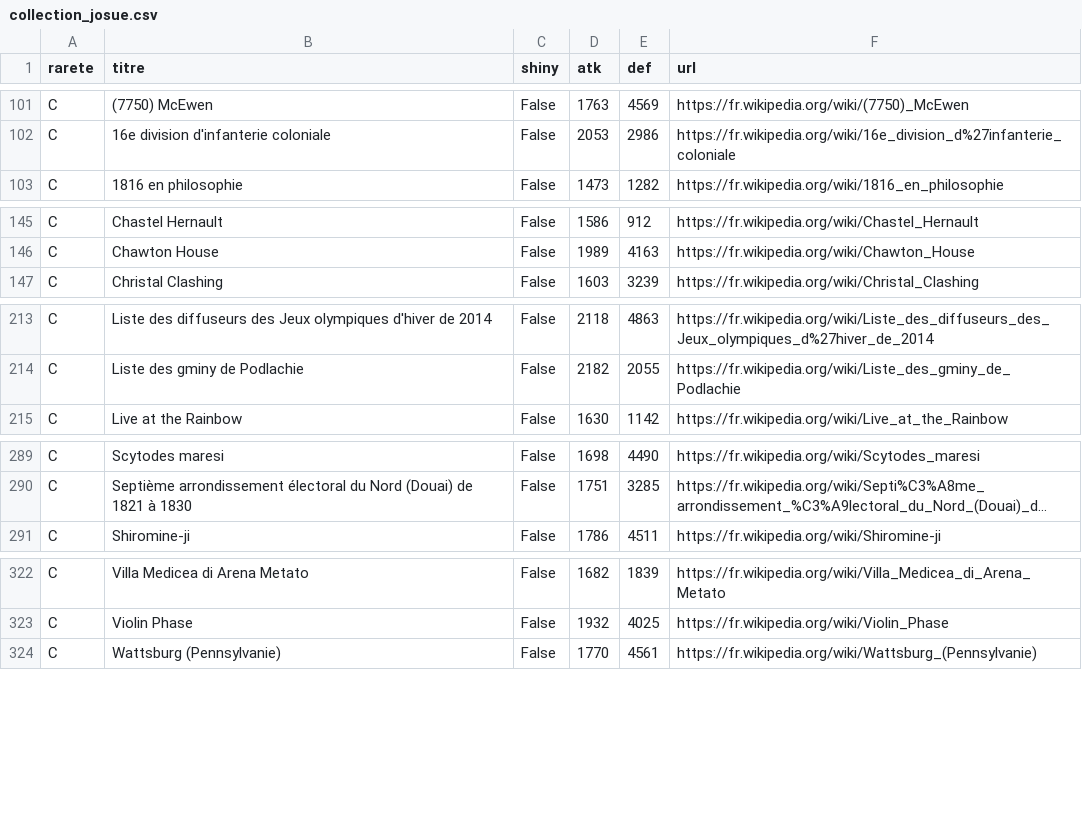
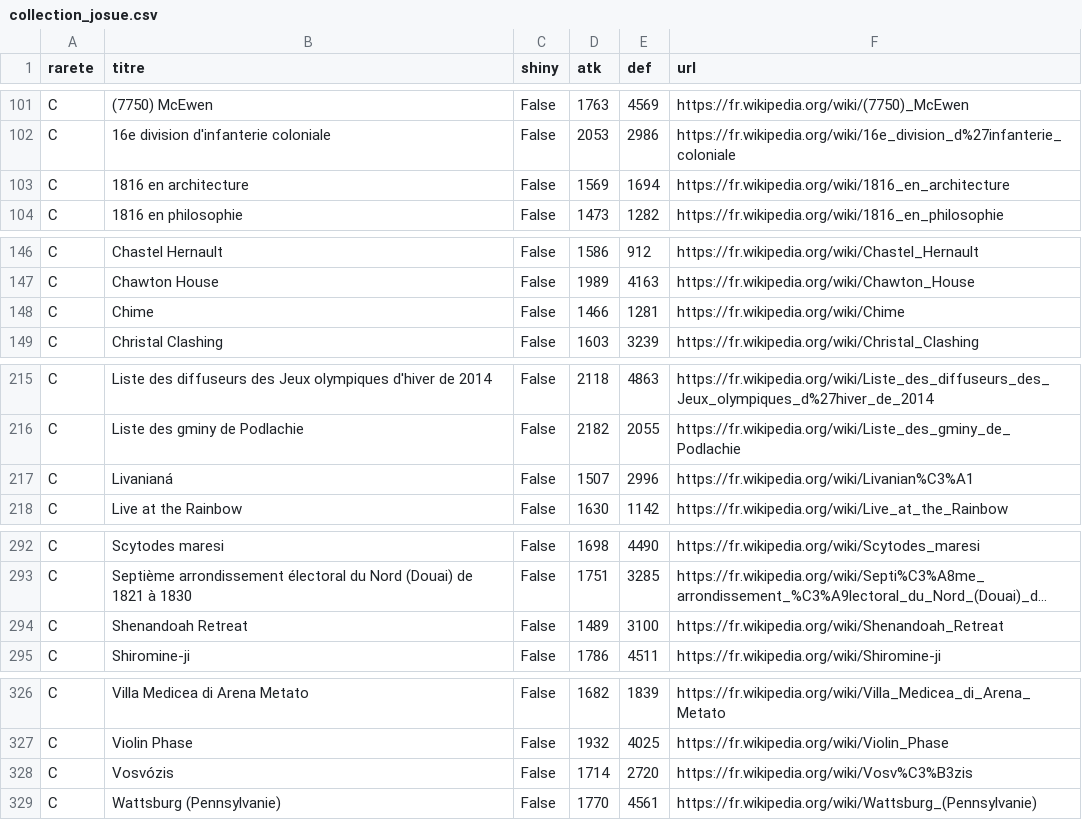
Before and after one commit to Josue-Baquero/WikiMasters, a CSV file: collection_josue.csv, drawn as a sheet; only a part is shown, gaps mark what is left out; long unchanged cells end in …; the diff names each change by its address in the sheet, - before the commit and + after, or states it on an @@ line.

```diff
--- a/collection_josue.csv
+++ b/collection_josue.csv
+row 103: C | 1816 en architecture | False | 1569 | 1694 | https://fr.wikipedia.org/wiki/1816_en_architecture
+row 148: C | Chime | False | 1466 | 1281 | https://fr.wikipedia.org/wiki/Chime
+row 217: C | Livanianá | False | 1507 | 2996 | https://fr.wikipedia.org/wiki/Livanian%C3%A1
+row 294: C | Shenandoah Retreat | False | 1489 | 3100 | https://fr.wikipedia.org/wiki/Shenandoah_Retreat
+row 328: C | Vosvózis | False | 1714 | 2720 | https://fr.wikipedia.org/wiki/Vosv%C3%B3zis
```
Also changed, not shown: cards_log_josue.csv.
